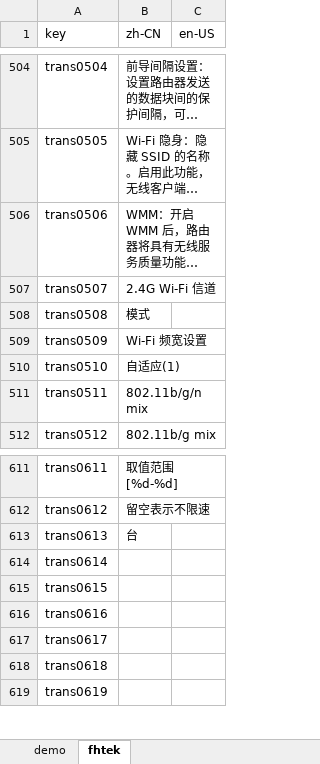
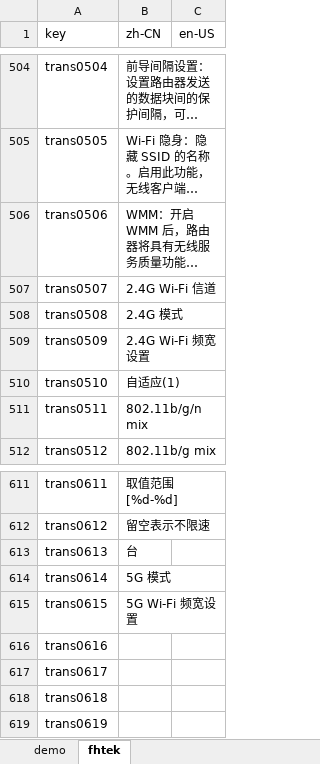
Before and after one commit to ytppp/fhtek-docs, an Excel workbook: lang.xlsx, sheet fhtek, drawn as a sheet; only a part is shown, gaps mark what is left out; long unchanged cells end in …; values as stored, in another font and other column widths than the file's, no borders; the diff names each change by its address in the sheet, - before the commit and + after, or states it on an @@ line.

```diff
--- a/lang.xlsx (sheet fhtek)
+++ b/lang.xlsx (sheet fhtek)
-B508 (zh-CN): 模式
+B508 (zh-CN): 2.4G 模式
-B509 (zh-CN): Wi-Fi 频宽设置
+B509 (zh-CN): 2.4G Wi-Fi 频宽设置
-B614 (zh-CN): (empty)
+B614 (zh-CN): 5G 模式
-B615 (zh-CN): (empty)
+B615 (zh-CN): 5G Wi-Fi 频宽设置
```
Also changed, not shown: 1 other file.
